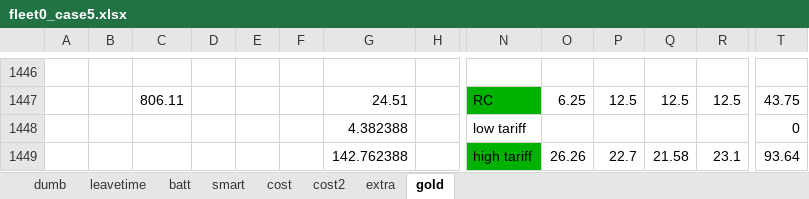
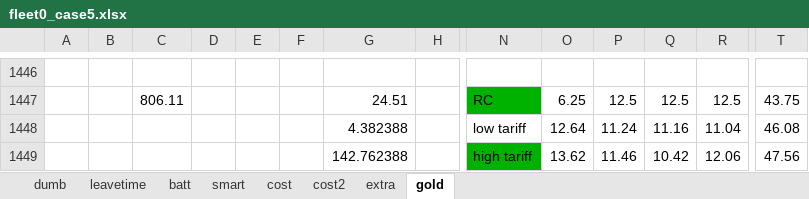
Before and after one commit to jwcn97/Fleet-Simulation, an Excel workbook: ver10/results/fleet0_case5.xlsx, sheet gold, drawn as a sheet; only a part is shown, gaps mark what is left out; values as stored, in another font and other column widths than the file's, no borders; removed rows and columns are numbered as before the commit, all else as after; rows hold the shown columns only; the diff names each change by its address in the sheet, - before the commit and + after, or states it on an @@ line.

```diff
--- a/ver10/results/fleet0_case5.xlsx (sheet gold)
+++ b/ver10/results/fleet0_case5.xlsx (sheet gold)
-row 1448:  |  |  |  |  |  | 4.382388 |  | low tariff |  |  |  |  | 0
-row 1449:  |  |  |  |  |  | 142.762388 |  | high tariff | 26.26 | 22.7 | 21.58 | 23.1 | 93.64
+row 1448:  |  |  |  |  |  | 4.382388 |  | low tariff | 12.64 | 11.24 | 11.16 | 11.04 | 46.08
+row 1449:  |  |  |  |  |  | 142.762388 |  | high tariff | 13.62 | 11.46 | 10.42 | 12.06 | 47.56
```
Also changed, not shown: ver10/results/fleet0_case1_increasedBreak.xlsx, ver10/results/fleet0_case2.xlsx, 14 other files.
